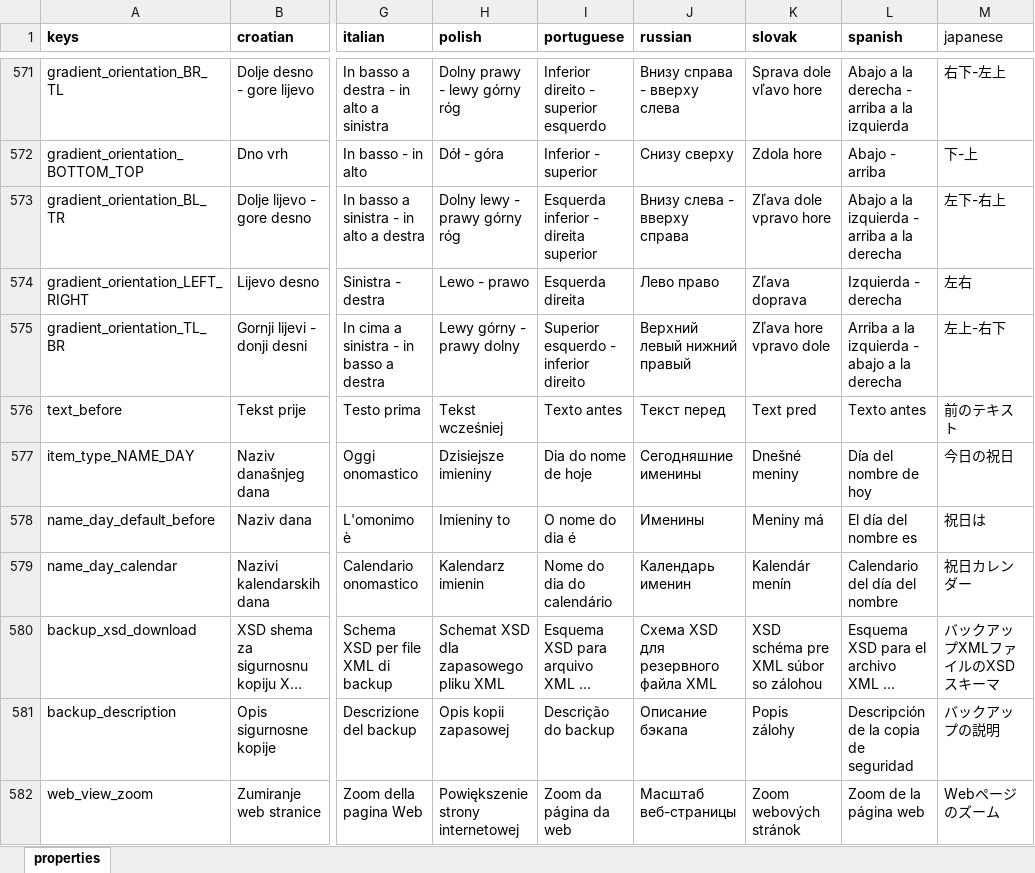
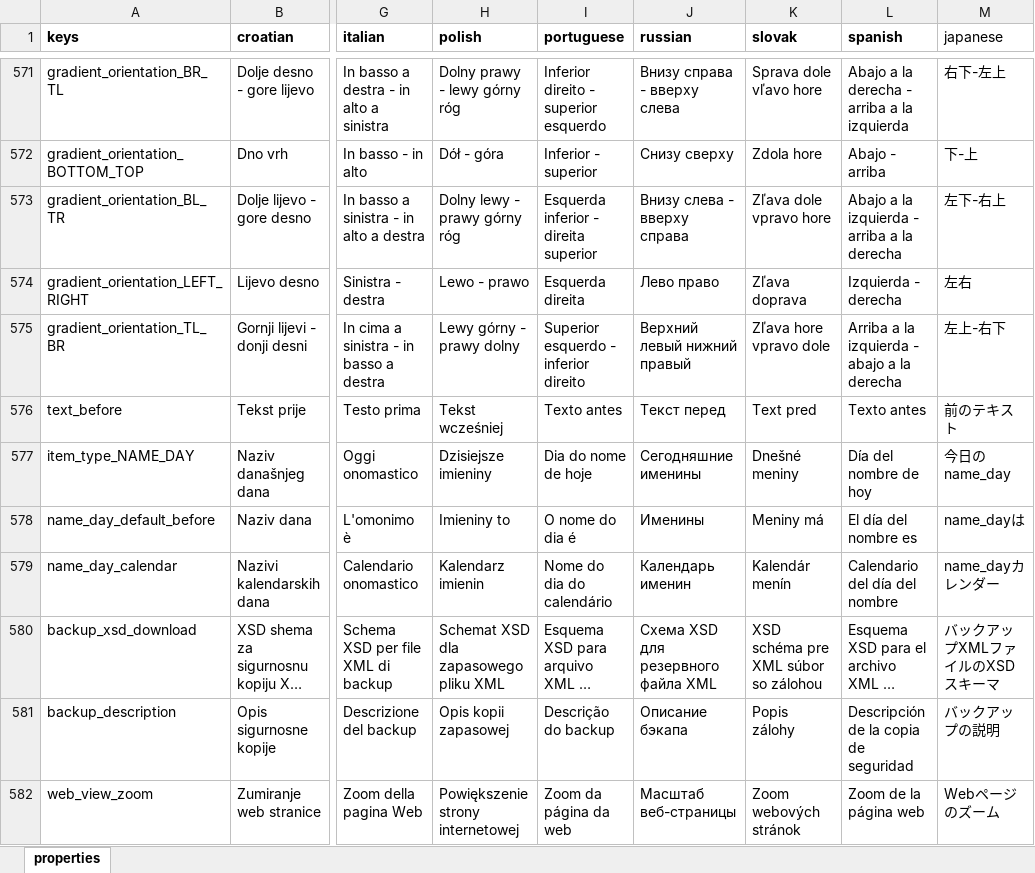
Before and after one commit to milan-fabian/slideshow-localization, an Excel workbook: backend/localization.xlsx, sheet properties, drawn as a sheet; only a part is shown, gaps mark what is left out; long unchanged cells end in …; values as stored, in another font and other column widths than the file's, no borders; the diff names each change by its address in the sheet, - before the commit and + after, or states it on an @@ line.

Commit message:
Japanese has been edited.

```diff
--- a/backend/localization.xlsx (sheet properties)
+++ b/backend/localization.xlsx (sheet properties)
-M577 (japanese): 今日の祝日
+M577 (japanese): 今日のname_day
-M578 (japanese): 祝日は
+M578 (japanese): name_dayは
-M579 (japanese): 祝日カレンダー
+M579 (japanese): name_dayカレンダー
```
Also changed, not shown: 1 other file.
